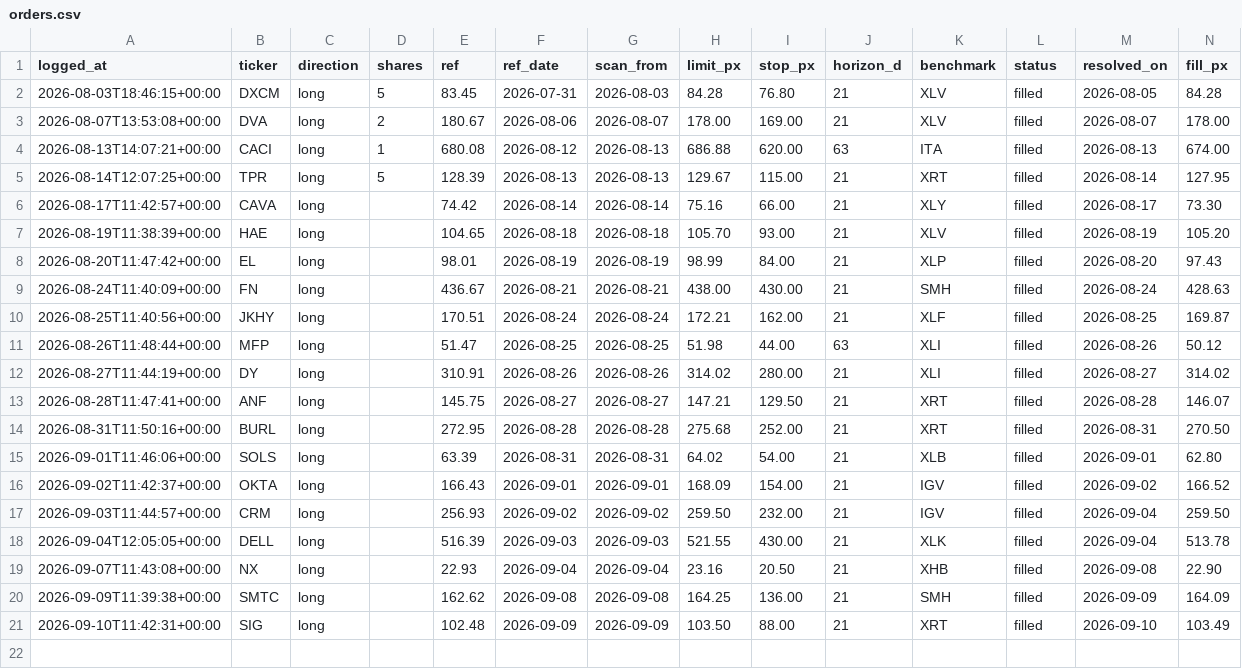
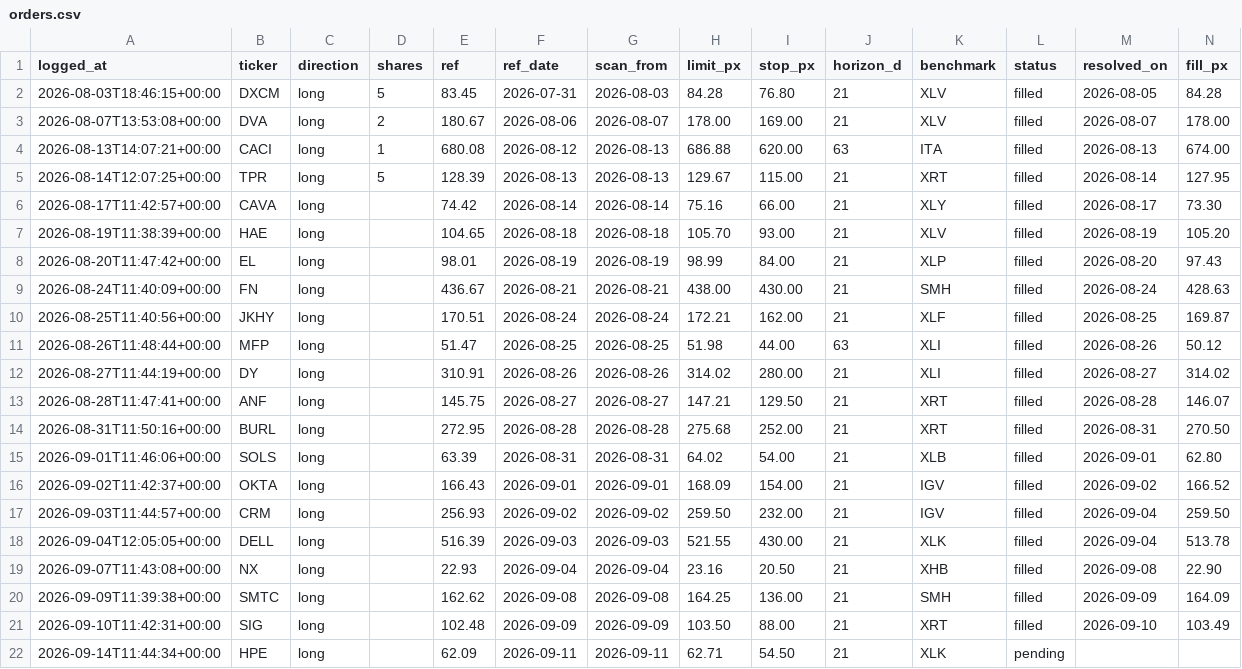
Before and after one commit to guillearria/swing-lab, a CSV file: research/orders.csv, drawn as a sheet; only a part is shown; rows hold the shown columns only; the diff names each change by its address in the sheet, - before the commit and + after, or states it on an @@ line.

```diff
--- a/research/orders.csv
+++ b/research/orders.csv
+row 22: 2026-09-14T11:44:34+00:00 | HPE | long |  | 62.09 | 2026-09-11 | 2026-09-11 | 62.71 | 54.50 | 21 | XLK | pending
```
Also changed, not shown: research/bets_catalogue.csv, 4 other files.
